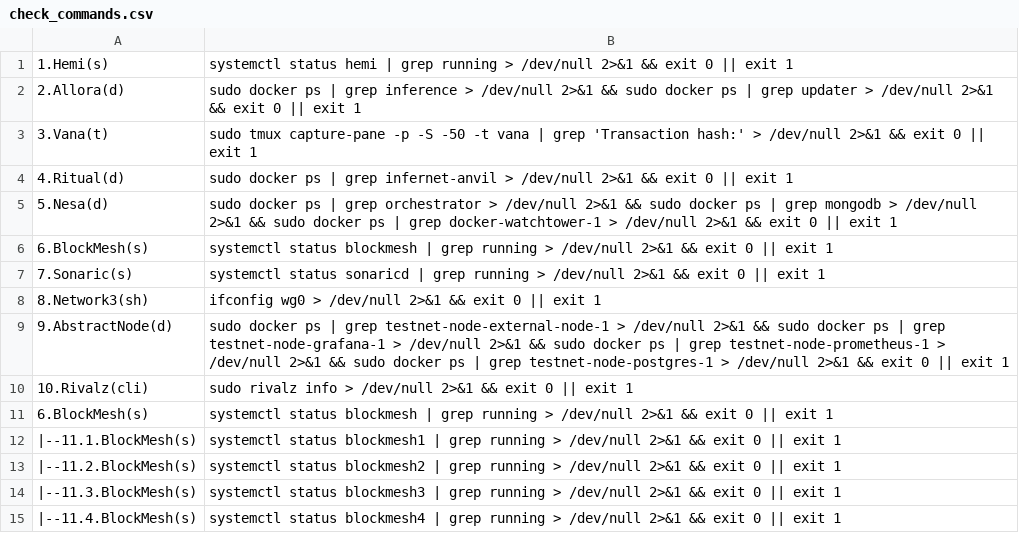
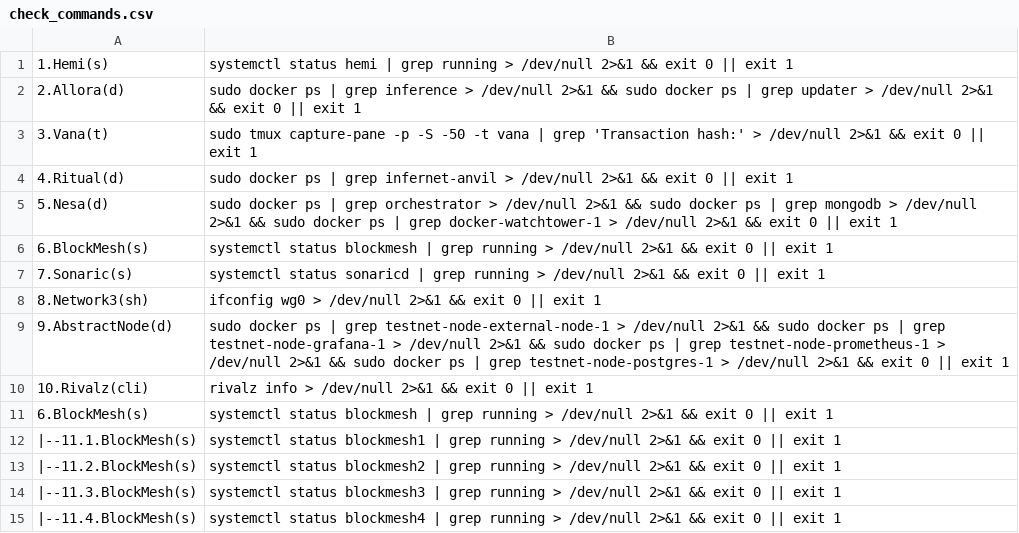
Before and after one commit to repchinskiy/cryptologo, a CSV file: check_commands.csv, drawn as a sheet; only a part is shown.

Commit message:
Update check_commands.csv

```diff
--- a/check_commands.csv
+++ b/check_commands.csv
@@ -9,3 +9,3 @@
 9.AbstractNode(d);sudo docker ps | grep testnet-node-external-node-1 > /dev/null 2>&1 && sudo docker ps | grep testnet-node-grafana-1 > /dev/null 2>&1 && sudo docker ps | grep testnet-node-prometheus-1 > /dev/null 2>&1 && sudo docker ps | grep testnet-node-postgres-1 > /dev/null 2>&1 && exit 0 || exit 1
-10.Rivalz(cli);sudo rivalz info > /dev/null 2>&1 && exit 0 || exit 1
+10.Rivalz(cli);rivalz info > /dev/null 2>&1 && exit 0 || exit 1
 6.BlockMesh(s);systemctl status blockmesh | grep running > /dev/null 2>&1 && exit 0 || exit 1
```
